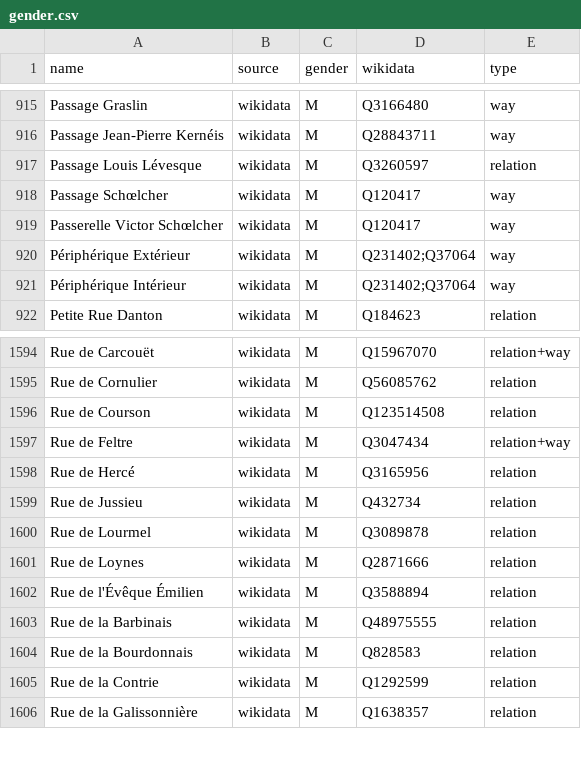
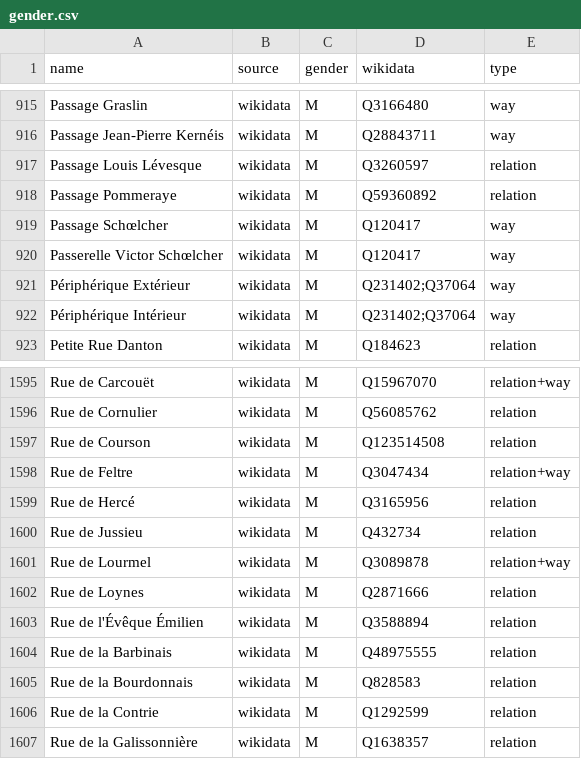
Before and after one commit to EqualStreetNames/equalstreetnames-nantes, a CSV file: data/gender.csv, drawn as a sheet; only a part is shown, gaps mark what is left out; addresses are those after the commit; the diff names each change by its address in the sheet, - before the commit and + after, or states it on an @@ line.

```diff
--- a/data/gender.csv
+++ b/data/gender.csv
+row 918: Passage Pommeraye | wikidata | M | Q59360892 | relation
-E1601 (type): relation
+E1601 (type): relation+way
```
Also changed, not shown: data/other.csv, 3 other files.
